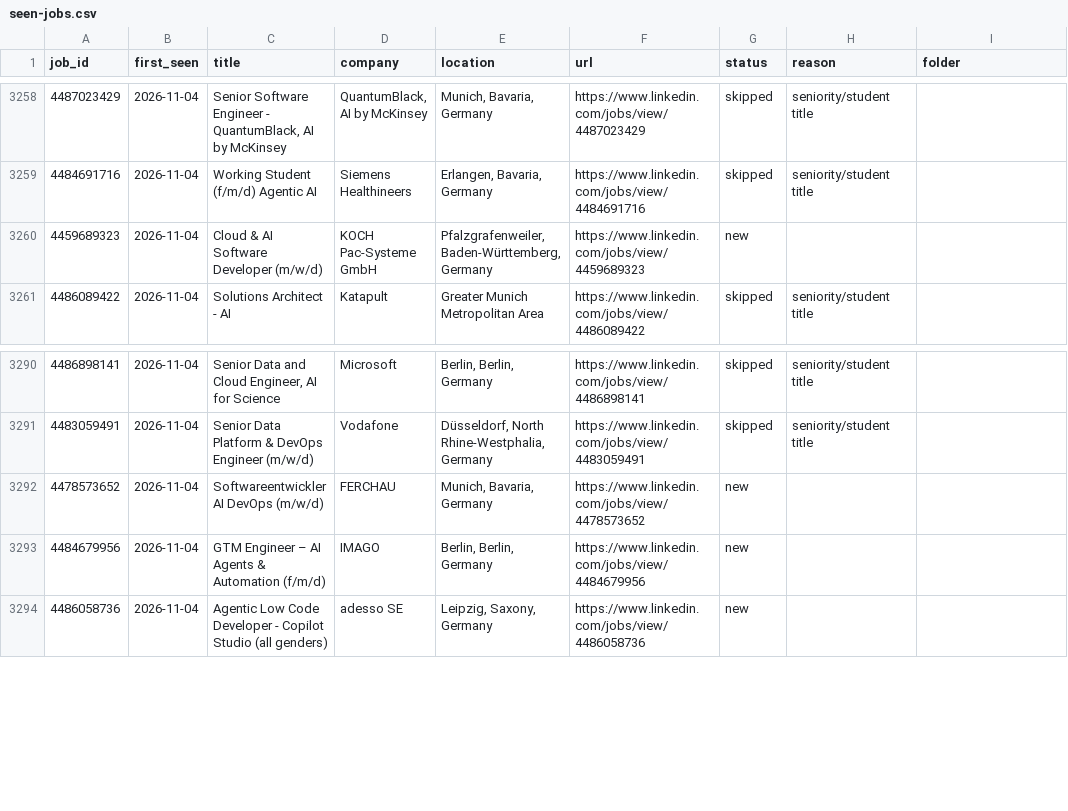
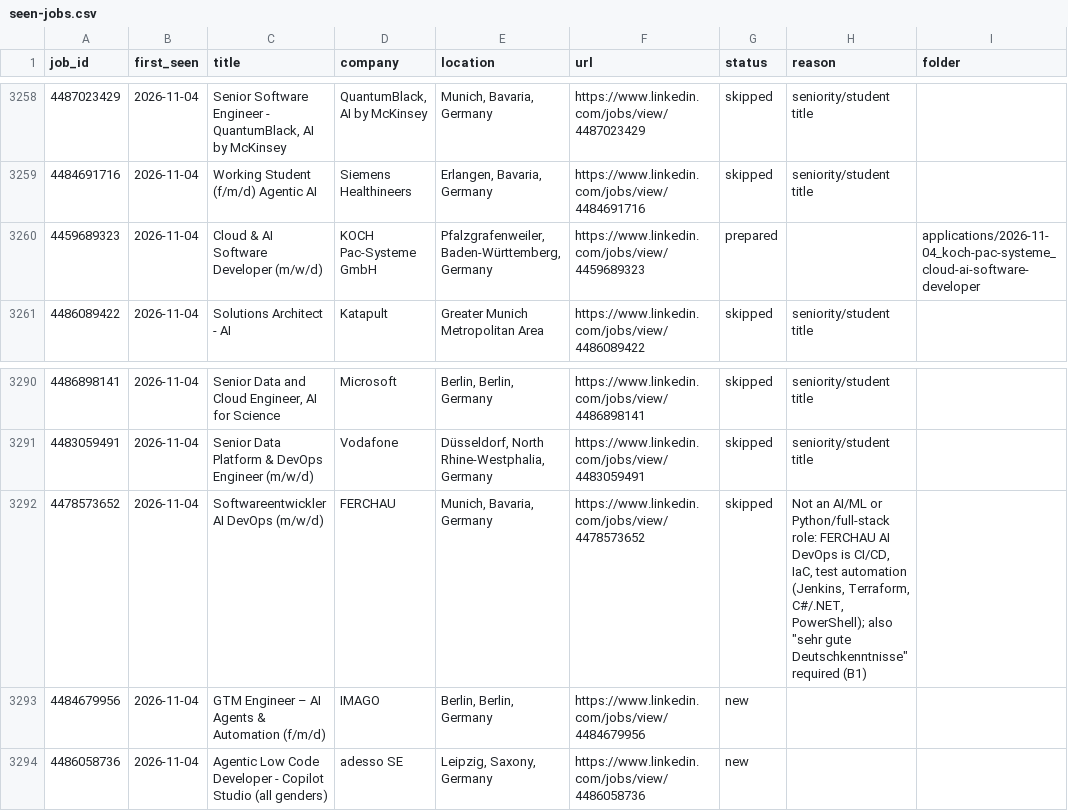
Before and after one commit to bhairapuchanduprasad/job-applications-app, a CSV file: data/scout/seen-jobs.csv, drawn as a sheet; only a part is shown, gaps mark what is left out.

Commit message:
update 2026-11-04 01:33

```diff
--- a/data/scout/seen-jobs.csv
+++ b/data/scout/seen-jobs.csv
@@ -3259,3 +3259,3 @@ job_id,first_seen,title,company,location,url,status,reason,folder
 4484691716,2026-11-04,Working Student (f/m/d) Agentic AI,Siemens Healthineers,"Erlangen, Bavaria, Germany",https://www.linkedin.com/jobs/view/4484691716,skipped,seniority/student title,
-4459689323,2026-11-04,Cloud & AI Software Developer (m/w/d),KOCH Pac-Systeme GmbH,"Pfalzgrafenweiler, Baden-Württemberg, Germany",https://www.linkedin.com/jobs/view/4459689323,new,,
+4459689323,2026-11-04,Cloud & AI Software Developer (m/w/d),KOCH Pac-Systeme GmbH,"Pfalzgrafenweiler, Baden-Württemberg, Germany",https://www.linkedin.com/jobs/view/4459689323,prepared,,applications/2026-11-04_koch-pac-systeme_cloud-ai-software-developer
 4486089422,2026-11-04,Solutions Architect - AI,Katapult,Greater Munich Metropolitan Area,https://www.linkedin.com/jobs/view/4486089422,skipped,seniority/student title,
@@ -3291,3 +3291,3 @@ job_id,first_seen,title,company,location,url,status,reason,folder
 4483059491,2026-11-04,Senior Data Platform & DevOps Engineer (m/w/d),Vodafone,"Düsseldorf, North Rhine-Westphalia, Germany",https://www.linkedin.com/jobs/view/4483059491,skipped,seniority/student title,
-4478573652,2026-11-04,Softwareentwickler AI DevOps (m/w/d),FERCHAU,"Munich, Bavaria, Germany",https://www.linkedin.com/jobs/view/4478573652,new,,
+4478573652,2026-11-04,Softwareentwickler AI DevOps (m/w/d),FERCHAU,"Munich, Bavaria, Germany",https://www.linkedin.com/jobs/view/4478573652,skipped,"Not an AI/ML or Python/full-stack role: FERCHAU AI DevOps is CI/CD, IaC, test automation (Jenkins, Terraform, C#/.NET, PowerShell); also ""sehr gute Deutschkenntnisse"" required (B1)",
 4484679956,2026-11-04,GTM Engineer – AI Agents & Automation (f/m/d),IMAGO,"Berlin, Berlin, Germany",https://www.linkedin.com/jobs/view/4484679956,new,,
```
